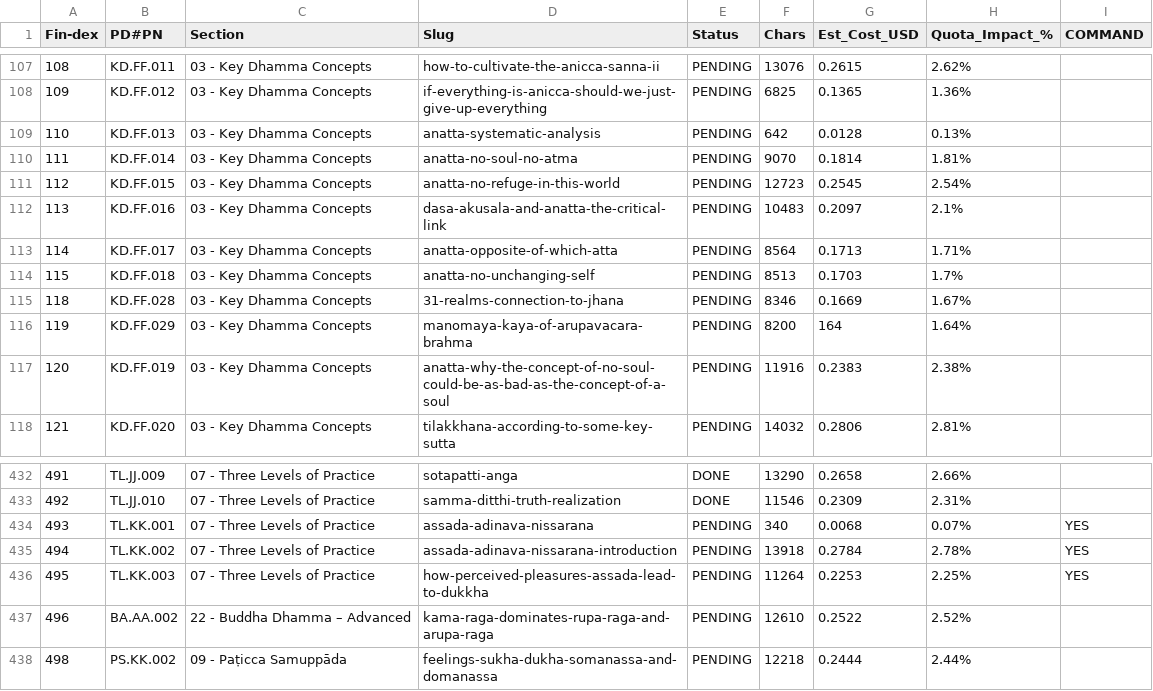
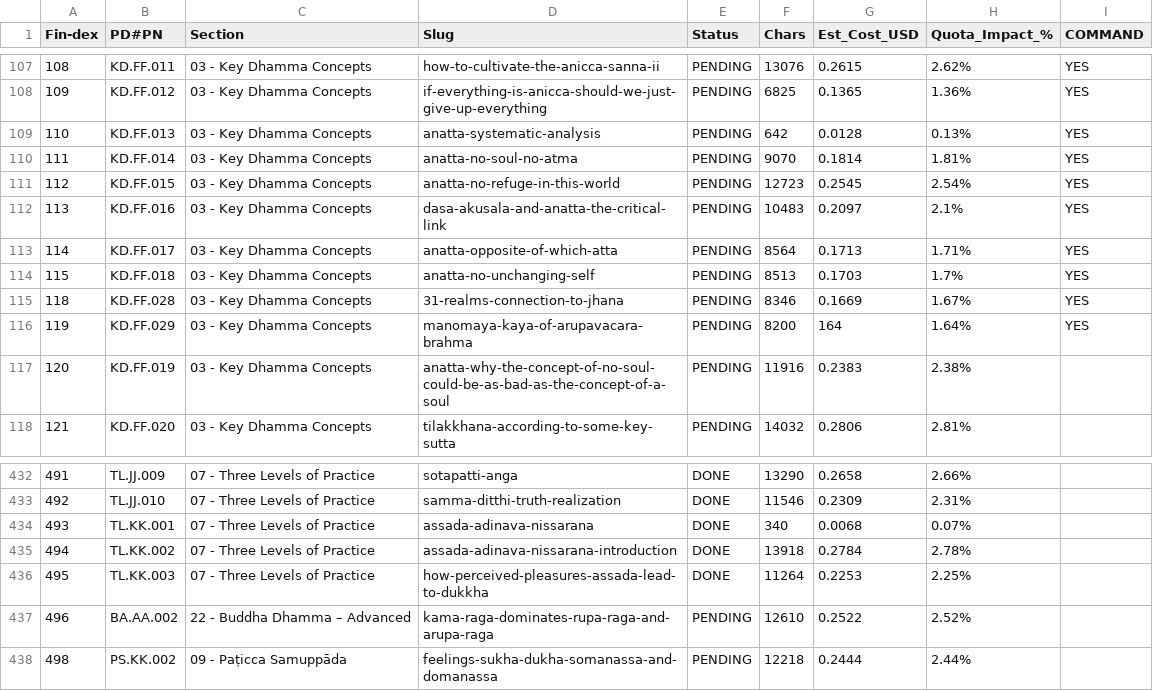
Before and after one commit to matikamata/axis-niddhi, a CSV file: pipeline/metadata/Translation_Control_Center.csv, drawn as a sheet; only a part is shown, gaps mark what is left out; the diff covers the shown part only.

```diff
--- a/pipeline/metadata/Translation_Control_Center.csv
+++ b/pipeline/metadata/Translation_Control_Center.csv
@@ -107,11 +107,11 @@ Fin-dex,PD#PN,Section,Slug,Status,Chars,Est_Cost_USD,Quota_Impact_%,COMMAND
-108,KD.FF.011,03 - Key Dhamma Concepts,how-to-cultivate-the-anicca-sanna-ii,PENDING,13076,0.2615,2.62%,
-109,KD.FF.012,03 - Key Dhamma Concepts,if-everything-is-anicca-should-we-just-give-up-everything,PENDING,6825,0.1365,1.36%,
-110,KD.FF.013,03 - Key Dhamma Concepts,anatta-systematic-analysis,PENDING,642,0.0128,0.13%,
-111,KD.FF.014,03 - Key Dhamma Concepts,anatta-no-soul-no-atma,PENDING,9070,0.1814,1.81%,
-112,KD.FF.015,03 - Key Dhamma Concepts,anatta-no-refuge-in-this-world,PENDING,12723,0.2545,2.54%,
-113,KD.FF.016,03 - Key Dhamma Concepts,dasa-akusala-and-anatta-the-critical-link,PENDING,10483,0.2097,2.1%,
-114,KD.FF.017,03 - Key Dhamma Concepts,anatta-opposite-of-which-atta,PENDING,8564,0.1713,1.71%,
-115,KD.FF.018,03 - Key Dhamma Concepts,anatta-no-unchanging-self,PENDING,8513,0.1703,1.7%,
-118,KD.FF.028,03 - Key Dhamma Concepts,31-realms-connection-to-jhana,PENDING,8346,0.1669,1.67%,
-119,KD.FF.029,03 - Key Dhamma Concepts,manomaya-kaya-of-arupavacara-brahma,PENDING,8200,164,1.64%,
+108,KD.FF.011,03 - Key Dhamma Concepts,how-to-cultivate-the-anicca-sanna-ii,PENDING,13076,0.2615,2.62%,YES
+109,KD.FF.012,03 - Key Dhamma Concepts,if-everything-is-anicca-should-we-just-give-up-everything,PENDING,6825,0.1365,1.36%,YES
+110,KD.FF.013,03 - Key Dhamma Concepts,anatta-systematic-analysis,PENDING,642,0.0128,0.13%,YES
+111,KD.FF.014,03 - Key Dhamma Concepts,anatta-no-soul-no-atma,PENDING,9070,0.1814,1.81%,YES
+112,KD.FF.015,03 - Key Dhamma Concepts,anatta-no-refuge-in-this-world,PENDING,12723,0.2545,2.54%,YES
+113,KD.FF.016,03 - Key Dhamma Concepts,dasa-akusala-and-anatta-the-critical-link,PENDING,10483,0.2097,2.1%,YES
+114,KD.FF.017,03 - Key Dhamma Concepts,anatta-opposite-of-which-atta,PENDING,8564,0.1713,1.71%,YES
+115,KD.FF.018,03 - Key Dhamma Concepts,anatta-no-unchanging-self,PENDING,8513,0.1703,1.7%,YES
+118,KD.FF.028,03 - Key Dhamma Concepts,31-realms-connection-to-jhana,PENDING,8346,0.1669,1.67%,YES
+119,KD.FF.029,03 - Key Dhamma Concepts,manomaya-kaya-of-arupavacara-brahma,PENDING,8200,164,1.64%,YES
 120,KD.FF.019,03 - Key Dhamma Concepts,anatta-why-the-concept-of-no-soul-could-be-as-bad-as-the-concept-of-a-soul,PENDING,11916,0.2383,2.38%,
@@ -433,5 +433,5 @@ Fin-dex,PD#PN,Section,Slug,Status,Chars,Est_Cost_USD,Quota_Impact_%,COMMAND
 492,TL.JJ.010,07 - Three Levels of Practice,samma-ditthi-truth-realization,DONE,11546,0.2309,2.31%,
-493,TL.KK.001,07 - Three Levels of Practice,assada-adinava-nissarana,PENDING,340,0.0068,0.07%,YES
-494,TL.KK.002,07 - Three Levels of Practice,assada-adinava-nissarana-introduction,PENDING,13918,0.2784,2.78%,YES
-495,TL.KK.003,07 - Three Levels of Practice,how-perceived-pleasures-assada-lead-to-dukkha,PENDING,11264,0.2253,2.25%,YES
+493,TL.KK.001,07 - Three Levels of Practice,assada-adinava-nissarana,DONE,340,0.0068,0.07%,
+494,TL.KK.002,07 - Three Levels of Practice,assada-adinava-nissarana-introduction,DONE,13918,0.2784,2.78%,
+495,TL.KK.003,07 - Three Levels of Practice,how-perceived-pleasures-assada-lead-to-dukkha,DONE,11264,0.2253,2.25%,
 496,BA.AA.002,22 - Buddha Dhamma – Advanced,kama-raga-dominates-rupa-raga-and-arupa-raga,PENDING,12610,0.2522,2.52%,
```
Also changed, not shown: 48 edited cells elsewhere in this file, 59 other files.
